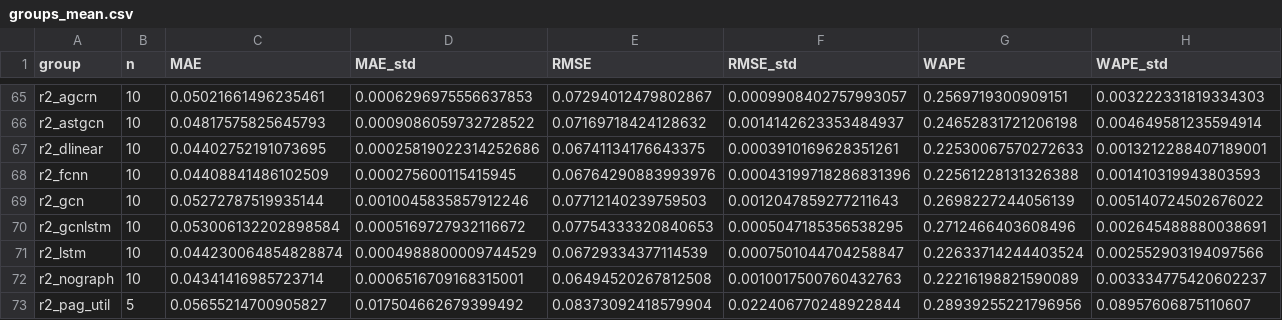
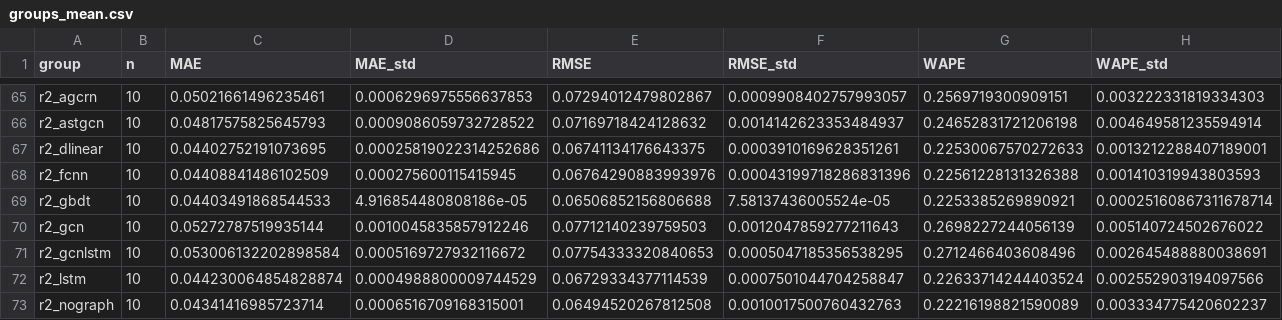
Before and after one commit to zse04152005-del/ev-causal-forecast, a CSV file: results/comparisons/groups_mean.csv, drawn as a sheet; only a part is shown, gaps mark what is left out; the shorter side is filled out with more unchanged rows; rows hold the shown columns only; the diff names each change by its address in the sheet, - before the commit and + after, or states it on an @@ line.

```diff
--- a/results/comparisons/groups_mean.csv
+++ b/results/comparisons/groups_mean.csv
+row 69: r2_gbdt | 10 | 0.04403491868544533 | 4.916854480808186e-05 | 0.06506852156806688 | 7.58137436005524e-05 | 0.2253385269890921 | 0.00025160867311678714
```
Also changed, not shown: results/comparisons/all_runs_flat.csv, results/tables/tab_ablation.csv, 33 other files.
